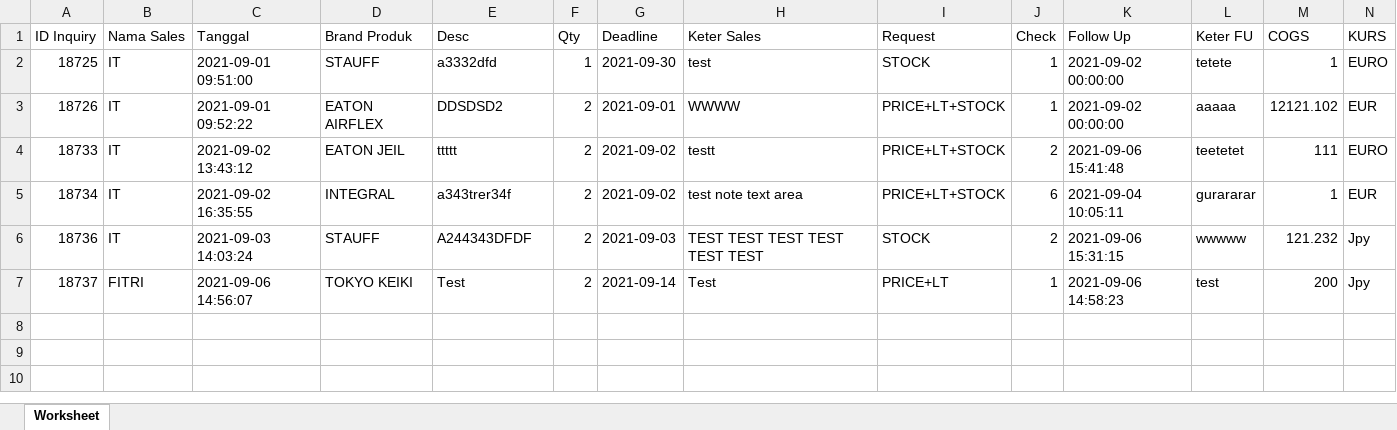
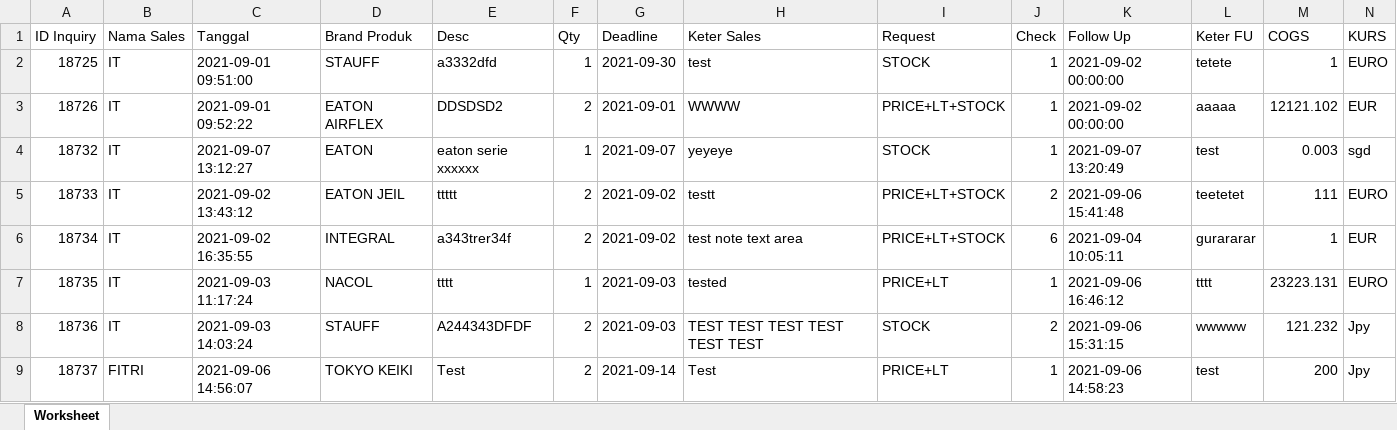
Before and after one commit to Habul/inquiry, an Excel workbook: assets/excel/Data Inquiry.xlsx, sheet Worksheet, drawn as a sheet; only a part is shown; values as stored, in another font and other column widths than the file's, no borders; rows hold the shown columns only; the diff names each change by its address in the sheet, - before the commit and + after, or states it on an @@ line.

Commit message:
add number and fix bug edit sales

```diff
--- a/assets/excel/Data Inquiry.xlsx (sheet Worksheet)
+++ b/assets/excel/Data Inquiry.xlsx (sheet Worksheet)
+row 4: 18732 | IT | 2021-09-07 13:12:27 | EATON | eaton serie xxxxxx | 1 | 2021-09-07 | yeyeye | STOCK | 1 | 2021-09-07 13:20:49 | test | 0.003 | sgd
+row 7: 18735 | IT | 2021-09-03 11:17:24 | NACOL | tttt | 1 | 2021-09-03 | tested | PRICE+LT | 1 | 2021-09-06 16:46:12 | tttt | 23223.131 | EURO
```
Also changed, not shown: 10 other files.
